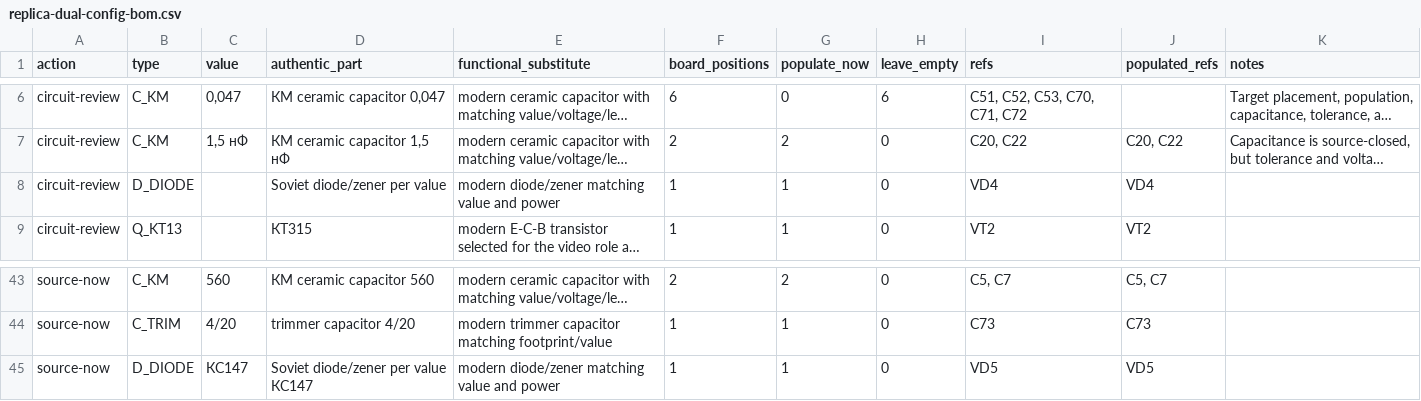
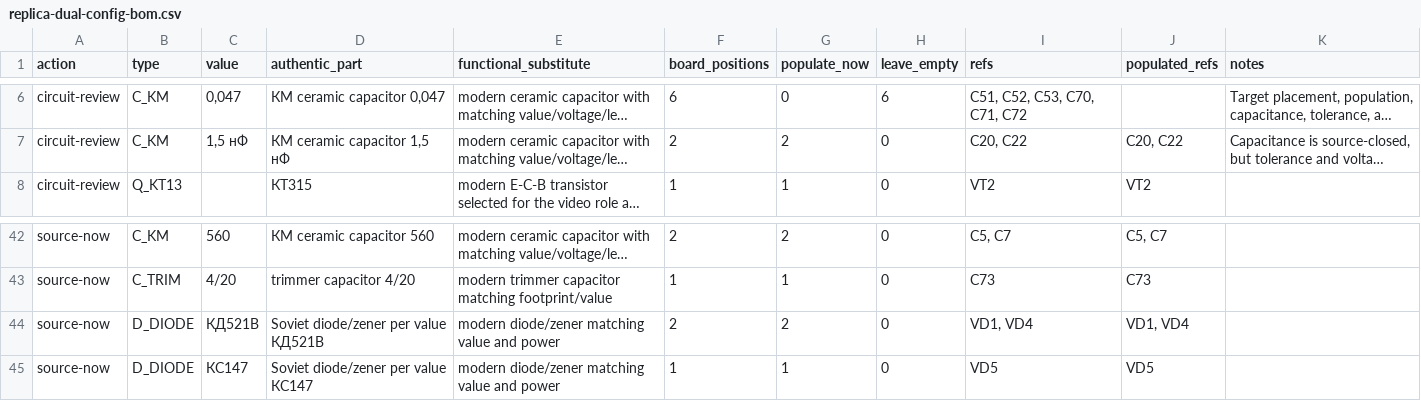
Before and after one commit to ddanila/8080-cosim, a CSV file: docs/replica-dual-config-bom.csv, drawn as a sheet; only a part is shown, gaps mark what is left out; long unchanged cells end in …; removed rows and columns are numbered as before the commit, all else as after; the diff names each change by its address in the sheet, - before the commit and + after, or states it on an @@ line.

Commit message:
Restore VD1 and close target diode identities

```diff
--- a/docs/replica-dual-config-bom.csv
+++ b/docs/replica-dual-config-bom.csv
-row 8: circuit-review | D_DIODE |  | Soviet diode/zener per value | modern diode/zener matching value and power | 1 | 1 | 0 | VD4 | VD4
+row 44: source-now | D_DIODE | КД521В | Soviet diode/zener per value КД521В | modern diode/zener matching value and power | 2 | 2 | 0 | VD1, VD4 | VD1, VD4
```
Also changed, not shown: 20 other files.
